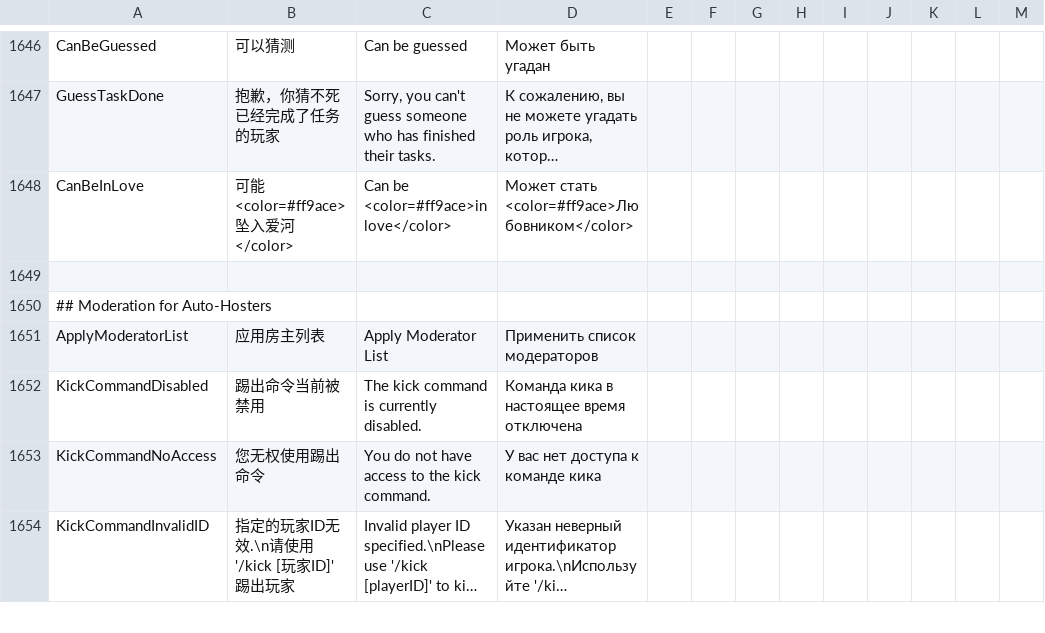
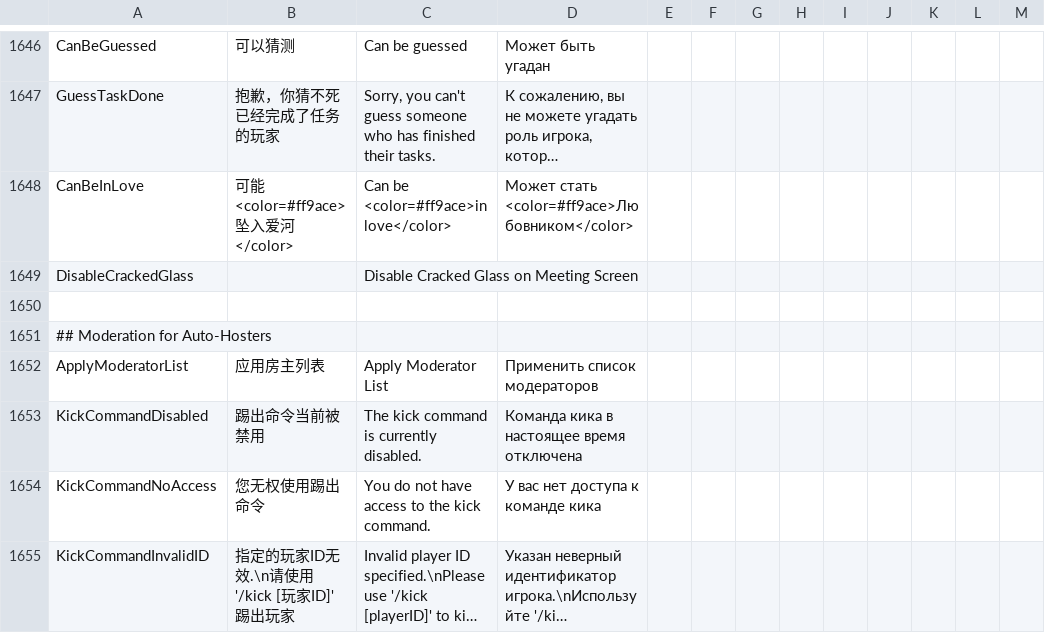
Before and after one commit to Gurge44/EndlessHostRoles, a CSV file: Resources/String.csv, drawn as a sheet; only a part is shown, gaps mark what is left out; long unchanged cells end in …; the diff names each change by its address in the sheet, - before the commit and + after, or states it on an @@ line.

```diff
--- a/Resources/String.csv
+++ b/Resources/String.csv
+row 1649: DisableCrackedGlass |  | Disable Cracked Glass on Meeting Screen
```
Also changed, not shown: 9 other files.
